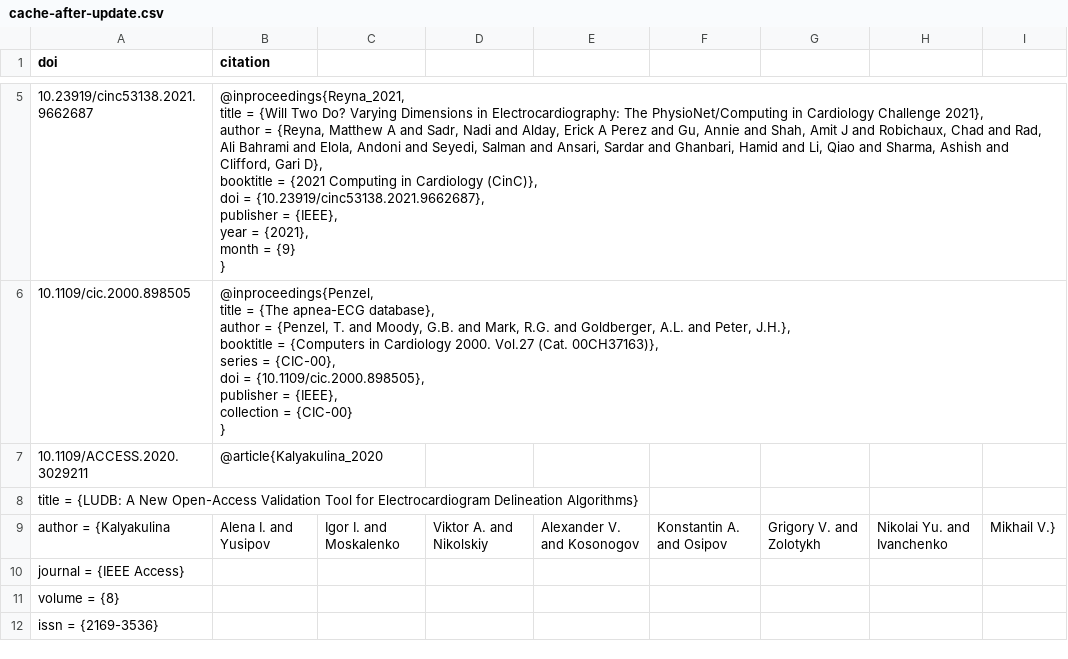
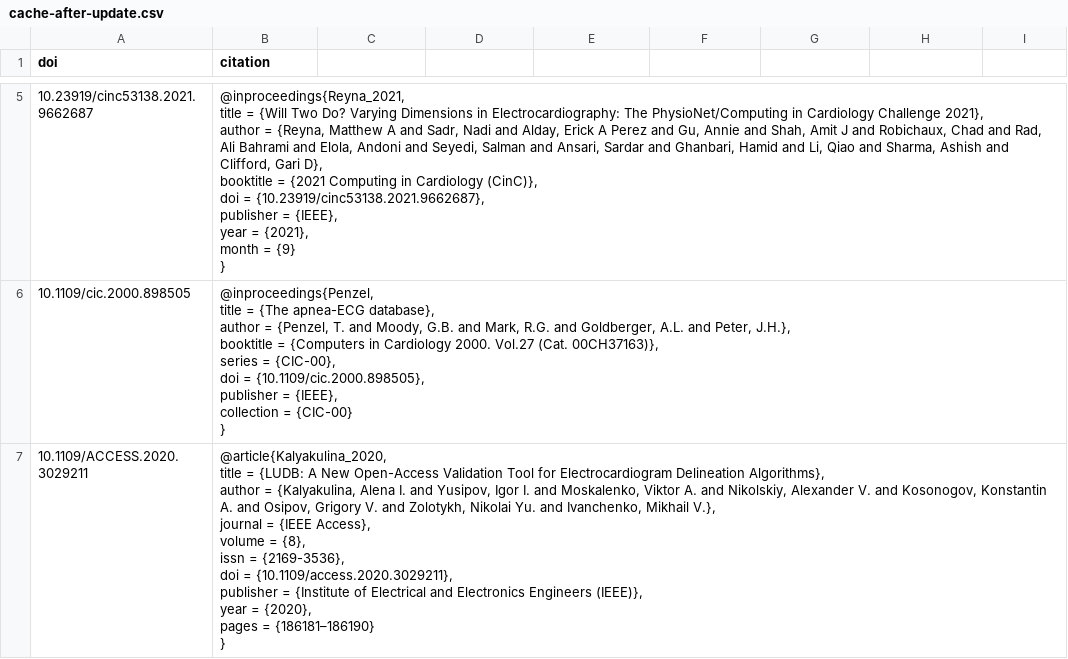
Before and after one commit to DeepPSP/bib_lookup, a CSV file: sample-files/cache-after-update.csv, drawn as a sheet; only a part is shown, gaps mark what is left out; the diff covers the shown part only.

Commit message:
fix typos in sample-files/cache-after-update.csv

```diff
--- a/sample-files/cache-after-update.csv
+++ b/sample-files/cache-after-update.csv
@@ -58,7 +58,12 @@ doi,citation
 }"
-10.1109/ACCESS.2020.3029211,@article{Kalyakulina_2020,
-      title = {LUDB: A New Open-Access Validation Tool for Electrocardiogram Delineation Algorithms},
-     author = {Kalyakulina, Alena I. and Yusipov, Igor I. and Moskalenko, Viktor A. and Nikolskiy, Alexander V. and Kosonogov, Konstantin A. and Osipov, Grigory V. and Zolotykh, Nikolai Yu. and Ivanchenko, Mikhail V.},
-    journal = {IEEE Access},
-     volume = {8},
-       issn = {2169-3536},
+10.1109/ACCESS.2020.3029211,"@article{Kalyakulina_2020,
+      title = {LUDB: A New Open-Access Validation Tool for Electrocardiogram Delineation Algorithms},
+     author = {Kalyakulina, Alena I. and Yusipov, Igor I. and Moskalenko, Viktor A. and Nikolskiy, Alexander V. and Kosonogov, Konstantin A. and Osipov, Grigory V. and Zolotykh, Nikolai Yu. and Ivanchenko, Mikhail V.},
+    journal = {IEEE Access},
+     volume = {8},
+       issn = {2169-3536},
+        doi = {10.1109/access.2020.3029211},
+  publisher = {Institute of Electrical and Electronics Engineers (IEEE)},
+       year = {2020},
+      pages = {186181–186190}
+}"
```
Also changed, not shown: 5 removed rows elsewhere in this file.
